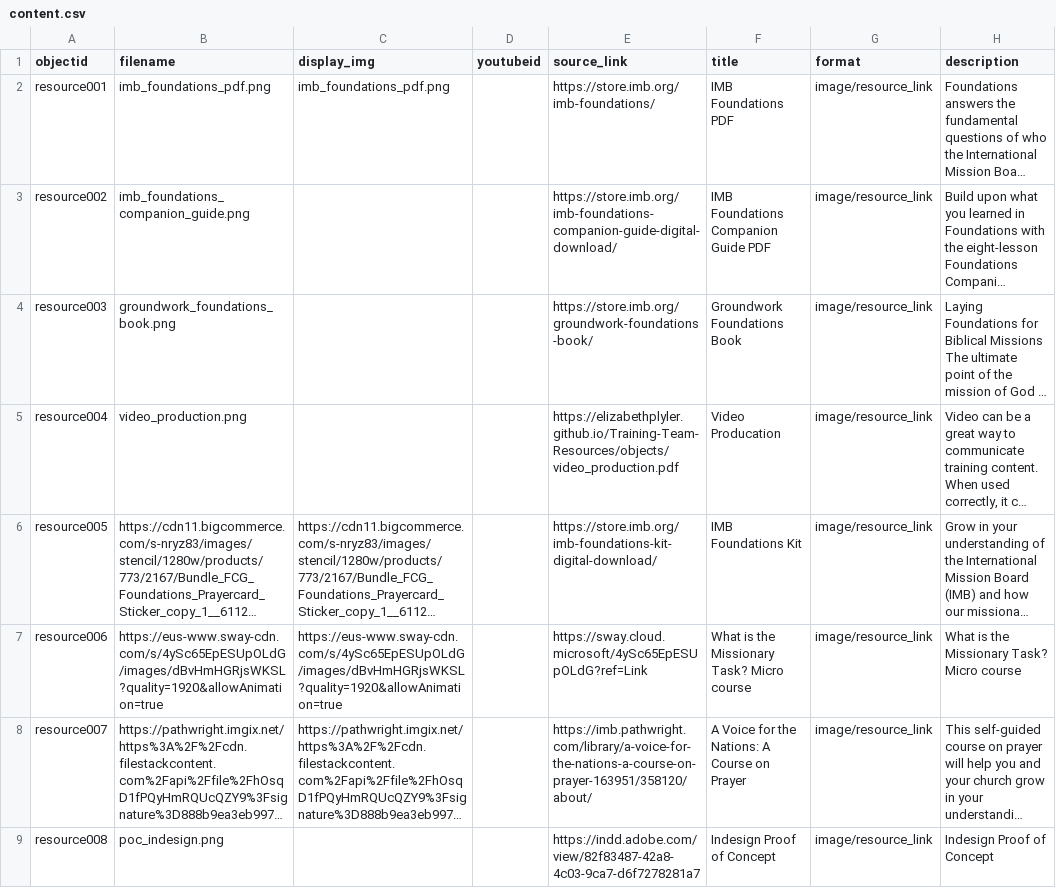
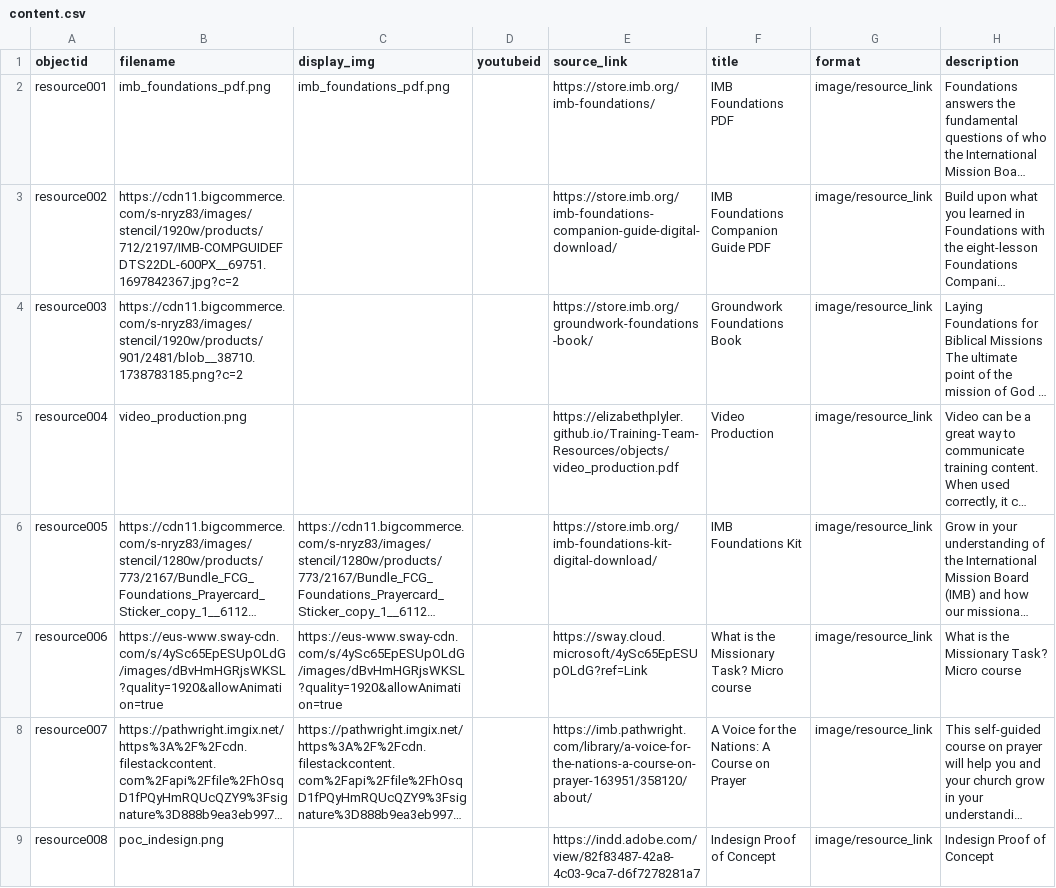
Before and after one commit to dev-training-team-2/Resources, a CSV file: _data/content.csv, drawn as a sheet; only a part is shown; long unchanged cells end in …; the diff names each change by its address in the sheet, - before the commit and + after, or states it on an @@ line.

Commit message:
Update content.csv

```diff
--- a/_data/content.csv
+++ b/_data/content.csv
-B3 (filename): imb_foundations_companion_guide.png
+B3 (filename): https://cdn11.bigcommerce.com/s-nryz83/images/stencil/1920w/products/712/2197/IMB-COMPGUIDEFDTS22DL-600PX__69751.1697842367.jpg?c=2
-B4 (filename): groundwork_foundations_book.png
+B4 (filename): https://cdn11.bigcommerce.com/s-nryz83/images/stencil/1920w/products/901/2481/blob__38710.1738783185.png?c=2
-F5 (title): Video Producation
+F5 (title): Video Production
```
